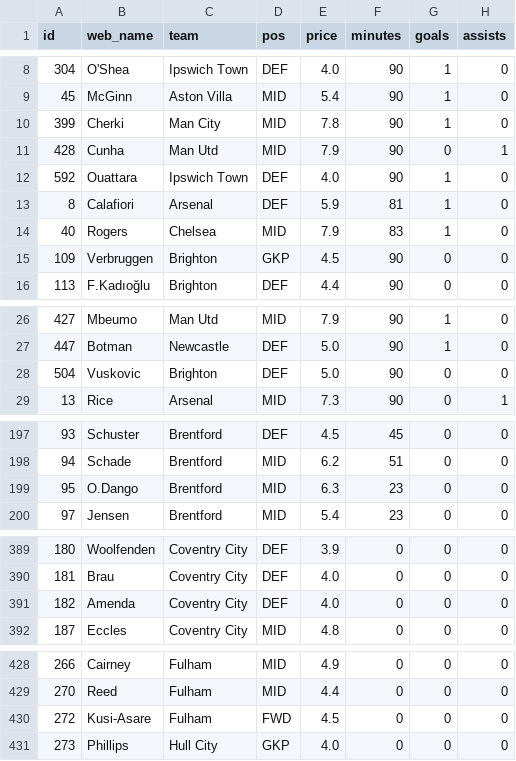
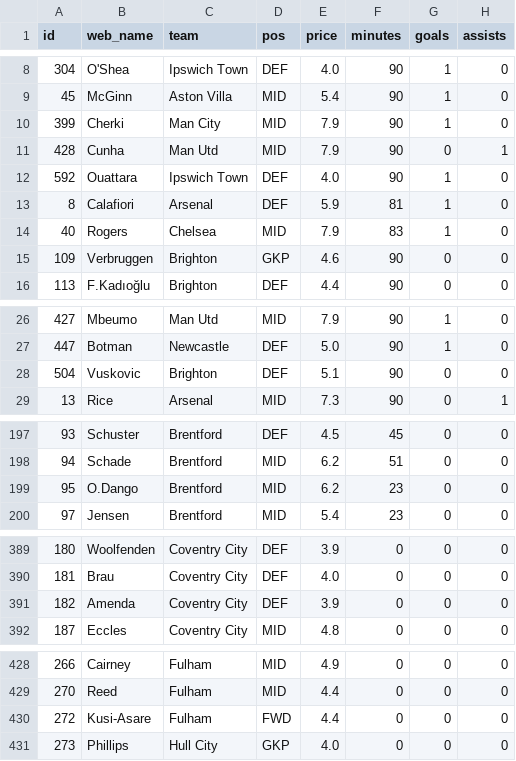
Before and after one commit to steinim/fpl-data, a CSV file: data/live/gw6.csv, drawn as a sheet; only a part is shown, gaps mark what is left out; the diff covers the shown part only; the diff names each change by its address in the sheet, - before the commit and + after, or states it on an @@ line.

```diff
--- a/data/live/gw6.csv
+++ b/data/live/gw6.csv
-E10 (price): 7.8
+E10 (price): 7.9
-E15 (price): 4.5
+E15 (price): 4.6
-E28 (price): 5.0
+E28 (price): 5.1
-E199 (price): 6.3
+E199 (price): 6.2
-E391 (price): 4.0
+E391 (price): 3.9
-E430 (price): 4.5
+E430 (price): 4.4
```
Also changed, not shown: 1 edited cell elsewhere in this file, data/players.csv, 3 other files.
